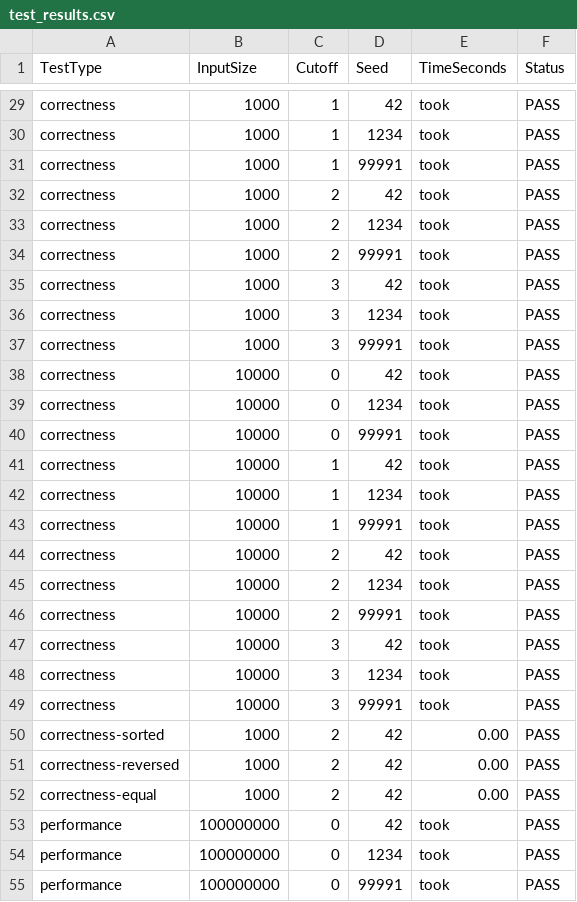
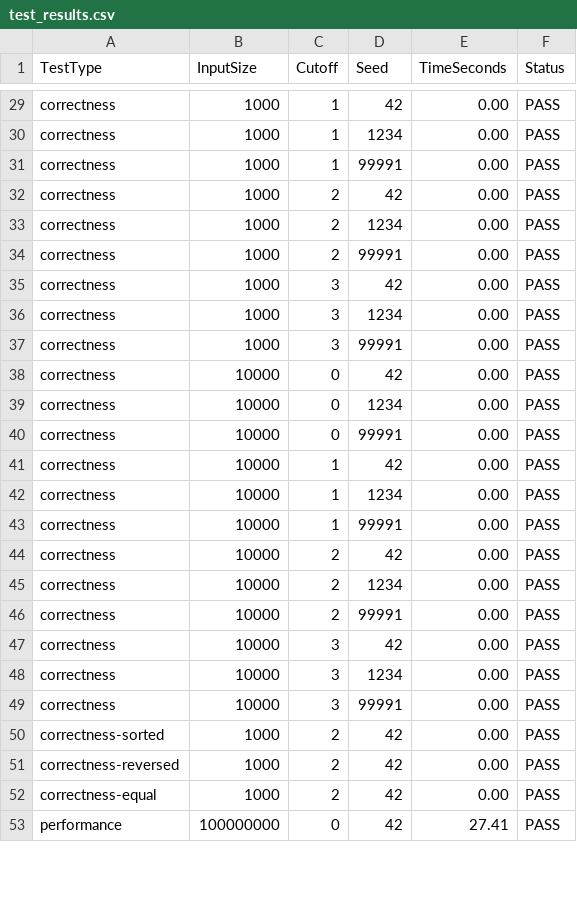
Before and after one commit to christina1797406/os_assignment_3, a CSV file: comp2002-os-mergesort/test_results.csv, drawn as a sheet; only a part is shown, gaps mark what is left out; the diff covers the shown part only; the diff names each change by its address in the sheet, - before the commit and + after, or states it on an @@ line.

```diff
--- a/comp2002-os-mergesort/test_results.csv
+++ b/comp2002-os-mergesort/test_results.csv
-E29:E49 (TimeSeconds): took
+E29:E49 (TimeSeconds): 0.00
-E53 (TimeSeconds): took
+E53 (TimeSeconds): 27.41
-row 54: performance | 100000000 | 0 | 1234 | took | PASS
-row 55: performance | 100000000 | 0 | 99991 | took | PASS
```
Also changed, not shown: 19 removed rows and 32 edited cells elsewhere in this file, 7 other files.
